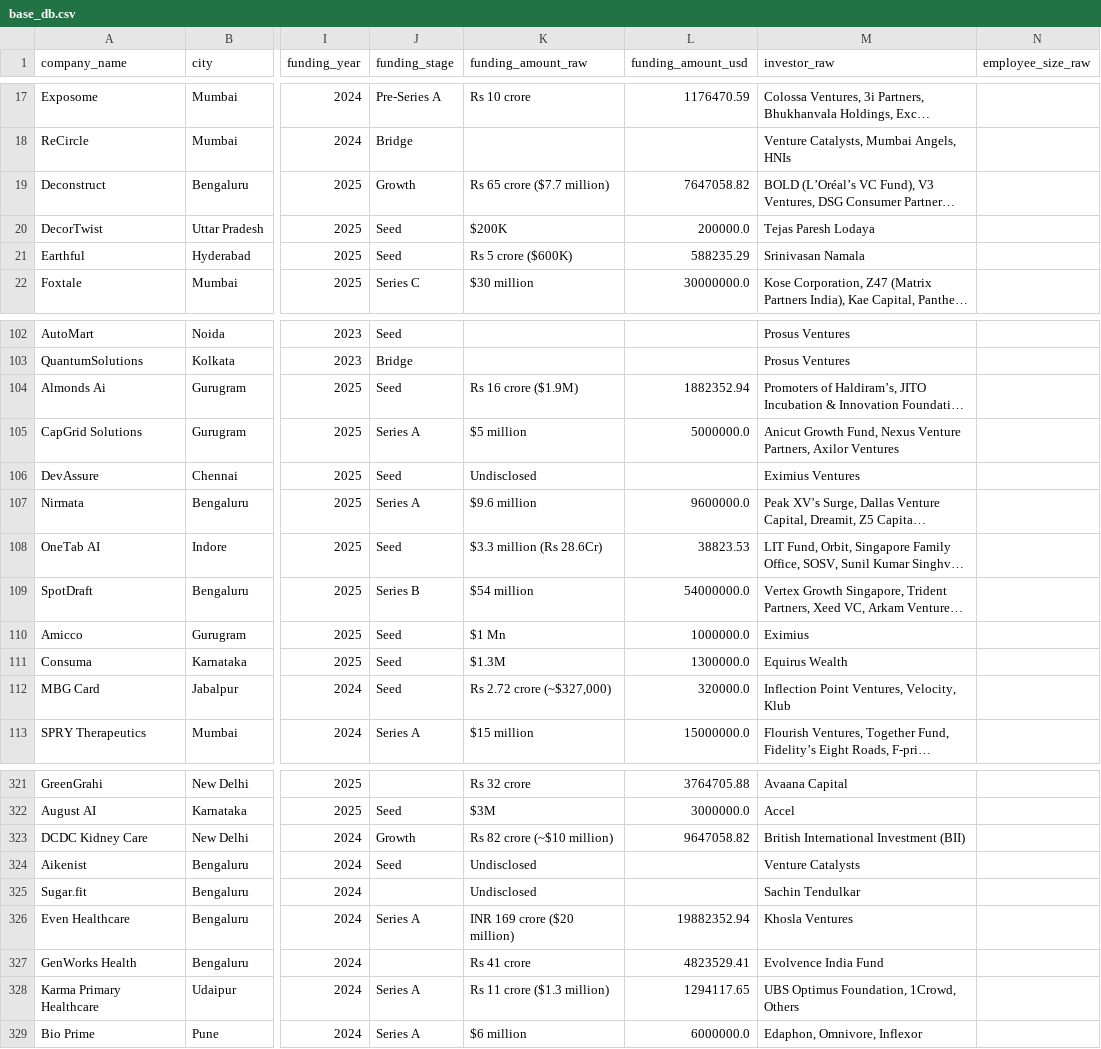
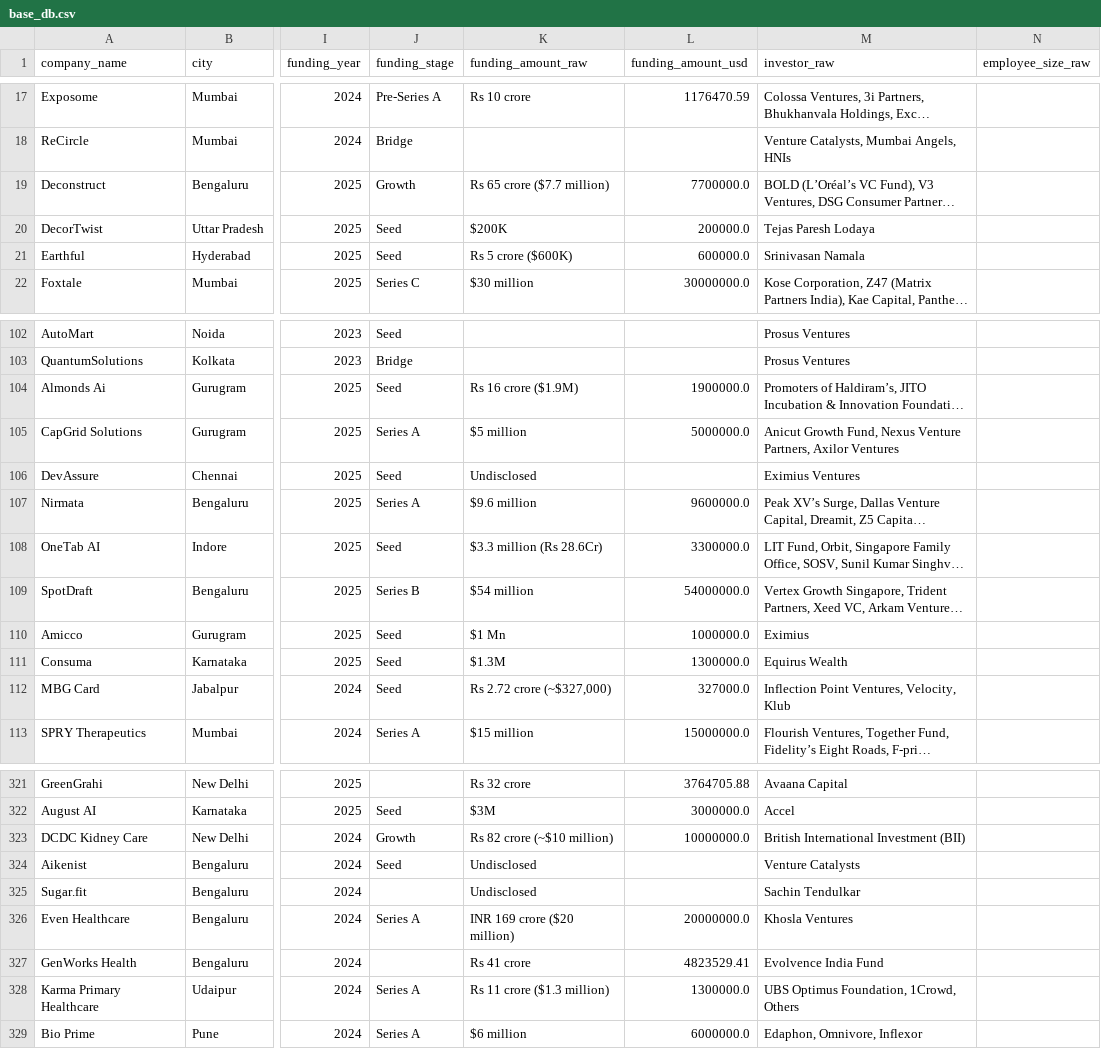
Before and after one commit to HABSGconsulting/task360, a CSV file: data/base_db.csv, drawn as a sheet; only a part is shown, gaps mark what is left out; long unchanged cells end in …; the diff covers the shown part only; the diff names each change by its address in the sheet, - before the commit and + after, or states it on an @@ line.

```diff
--- a/data/base_db.csv
+++ b/data/base_db.csv
-L19 (funding_amount_usd): 7647058.82
+L19 (funding_amount_usd): 7700000.0
-L21 (funding_amount_usd): 588235.29
+L21 (funding_amount_usd): 600000.0
-L104 (funding_amount_usd): 1882352.94
+L104 (funding_amount_usd): 1900000.0
-L108 (funding_amount_usd): 38823.53
+L108 (funding_amount_usd): 3300000.0
-L112 (funding_amount_usd): 320000.0
+L112 (funding_amount_usd): 327000.0
-L323 (funding_amount_usd): 9647058.82
+L323 (funding_amount_usd): 10000000.0
-L326 (funding_amount_usd): 19882352.94
+L326 (funding_amount_usd): 20000000.0
-L328 (funding_amount_usd): 1294117.65
+L328 (funding_amount_usd): 1300000.0
```
Also changed, not shown: 17 edited cells elsewhere in this file.
